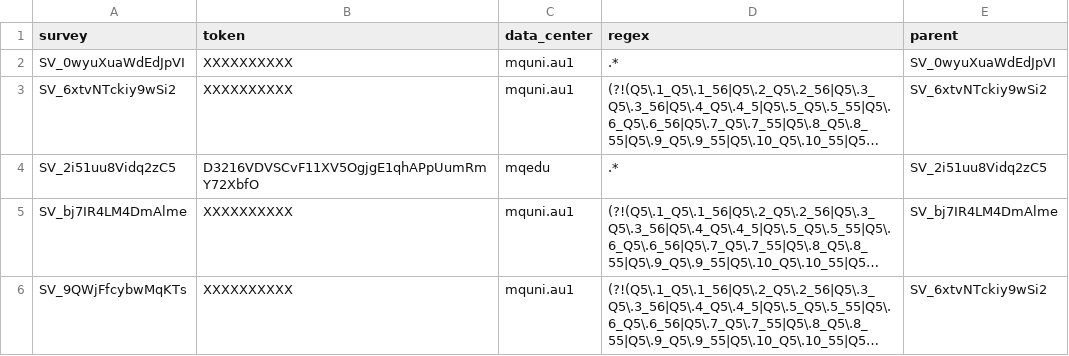
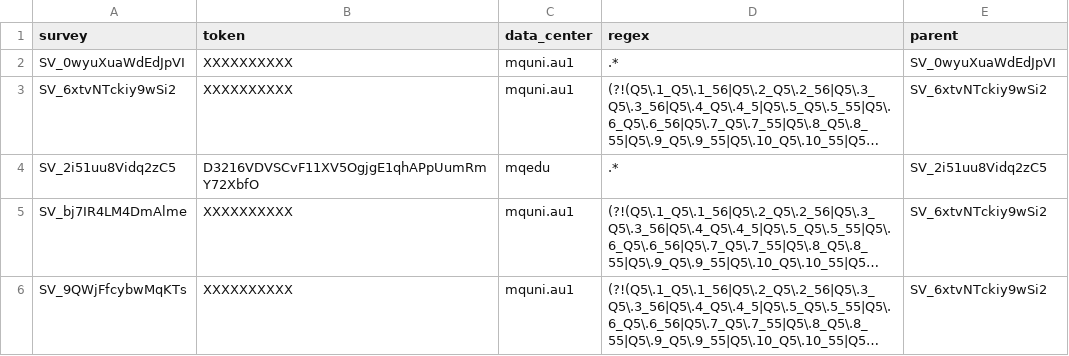
Before and after one commit to altmattr/personalised-correlation, a CSV file: data/tokens.csv, drawn as a sheet; long unchanged cells end in …; the diff names each change by its address in the sheet, - before the commit and + after, or states it on an @@ line.

Commit message:
experiment done, data captured

```diff
--- a/data/tokens.csv
+++ b/data/tokens.csv
-E5 (parent): SV_bj7IR4LM4DmAlme
+E5 (parent): SV_6xtvNTckiy9wSi2
```
